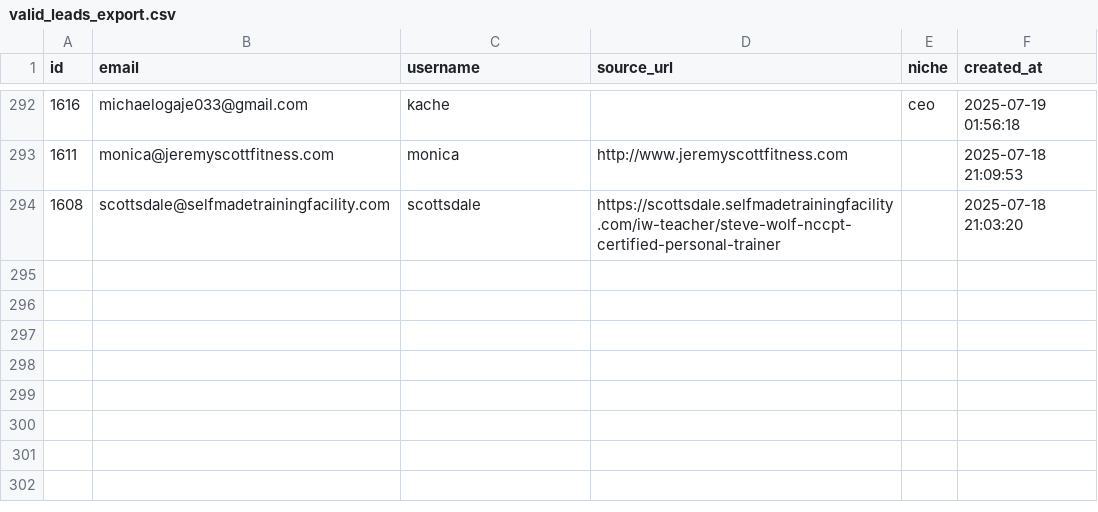
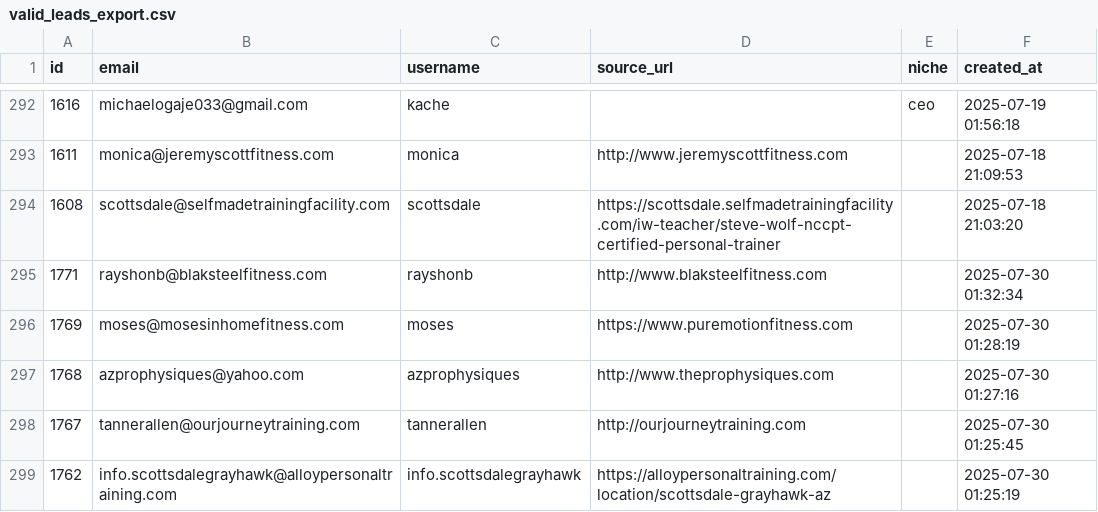
Before and after one commit to owoicho09/genesis, a CSV file: agent/tools/backdoor/email_analysis/valid_leads_export.csv, drawn as a sheet; only a part is shown, gaps mark what is left out; the diff names each change by its address in the sheet, - before the commit and + after, or states it on an @@ line.

```diff
--- a/agent/tools/backdoor/email_analysis/valid_leads_export.csv
+++ b/agent/tools/backdoor/email_analysis/valid_leads_export.csv
+row 295: 1771 | rayshonb@blaksteelfitness.com | rayshonb | http://www.blaksteelfitness.com |  | 2025-07-30 01:32:34
+row 296: 1769 | moses@mosesinhomefitness.com | moses | https://www.puremotionfitness.com |  | 2025-07-30 01:28:19
+row 297: 1768 | azprophysiques@yahoo.com | azprophysiques | http://www.theprophysiques.com |  | 2025-07-30 01:27:16
+row 298: 1767 | tannerallen@ourjourneytraining.com | tannerallen | http://ourjourneytraining.com |  | 2025-07-30 01:25:45
+row 299: 1762 | info.scottsdalegrayhawk@alloypersonaltraining.com | info.scottsdalegrayhawk | https://alloypersonaltraining.com/location/scottsdale-grayhawk-az |  | 2025-07-30 01:25:19
```
Also changed, not shown: csv-json/exercisecoach_leads.csv, csv-json/fitness_coach_in_arizona.csv, 18 other files.
